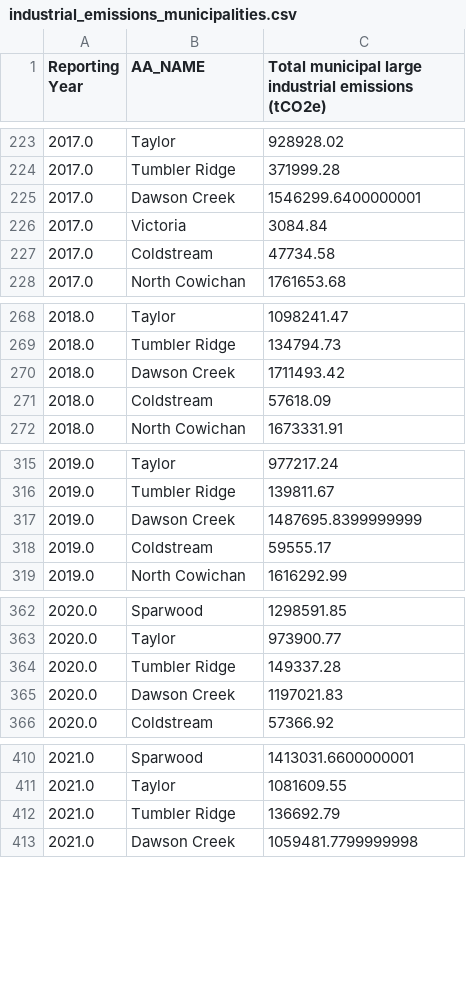
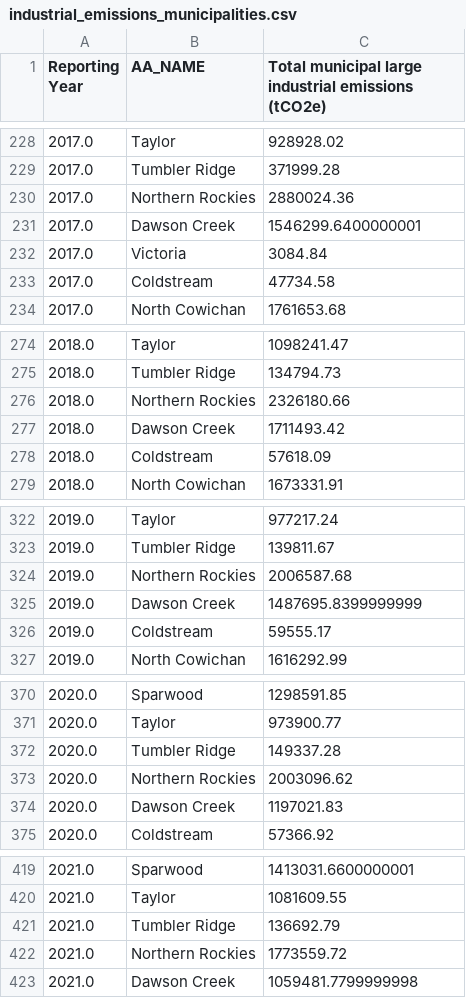
Before and after one commit to AloysioCamposDaPaz/ClusteringForTargetingPolicies, a CSV file: data/processed/industrial_emissions_municipalities.csv, drawn as a sheet; only a part is shown, gaps mark what is left out; the diff covers the shown part only; the diff names each change by its address in the sheet, - before the commit and + after, or states it on an @@ line.

```diff
--- a/data/processed/industrial_emissions_municipalities.csv
+++ b/data/processed/industrial_emissions_municipalities.csv
+row 230: 2017.0 | Northern Rockies | 2880024.36
+row 276: 2018.0 | Northern Rockies | 2326180.66
+row 324: 2019.0 | Northern Rockies | 2006587.68
+row 373: 2020.0 | Northern Rockies | 2003096.62
+row 422: 2021.0 | Northern Rockies | 1773559.72
```
Also changed, not shown: 7 added rows elsewhere in this file, data/processed/gazeteer_final.csv, data/processed/matched_cwb_2016.csv, 35 other files.
